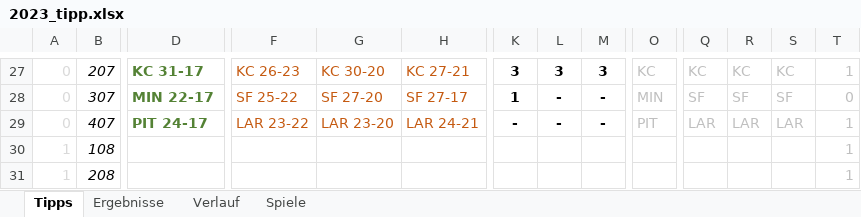
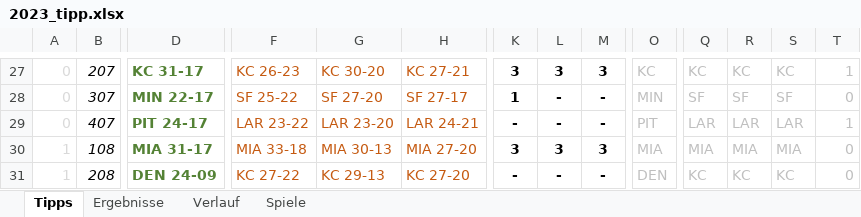
Before and after one commit to BurkyVIE/NFL_Tipps, an Excel workbook: 2023_tipp.xlsx, sheet Tipps, drawn as a sheet; only a part is shown, gaps mark what is left out; values as stored, in another font and other column widths than the file's, no borders; conditional formats not drawn; the diff covers the shown part only; the diff names each change by its address in the sheet, - before the commit and + after, or states it on an @@ line.

```diff
--- a/2023_tipp.xlsx (sheet Tipps)
+++ b/2023_tipp.xlsx (sheet Tipps)
-D30: (empty)
+D30: MIA 31-17
-F30: (empty)
+F30: MIA 33-18
-G30: (empty)
+G30: MIA 30-13
-H30: (empty)
+H30: MIA 27-20
-K30: (empty)
+K30: 3
-L30: (empty)
+L30: 3
-M30: (empty)
+M30: 3
-O30: (empty)
+O30: MIA
-Q30: (empty)
+Q30: MIA
-R30: (empty)
+R30: MIA
-S30: (empty)
+S30: MIA
-T30:T31: 1
+T30:T31: 0
-D31: (empty)
+D31: DEN 24-09
-F31: (empty)
+F31: KC 27-22
-G31: (empty)
+G31: KC 29-13
-H31: (empty)
+H31: KC 27-20
-K31: (empty)
+K31: -
-L31: (empty)
+L31: -
-M31: (empty)
+M31: -
-O31: (empty)
+O31: DEN
-Q31: (empty)
+Q31: KC
-R31: (empty)
+R31: KC
-S31: (empty)
+S31: KC
```
Also changed, not shown: 126 edited cells and cell formats elsewhere in this sheet, sheet Ergebnisse, charts or pictures, pred tool.xlsx.
